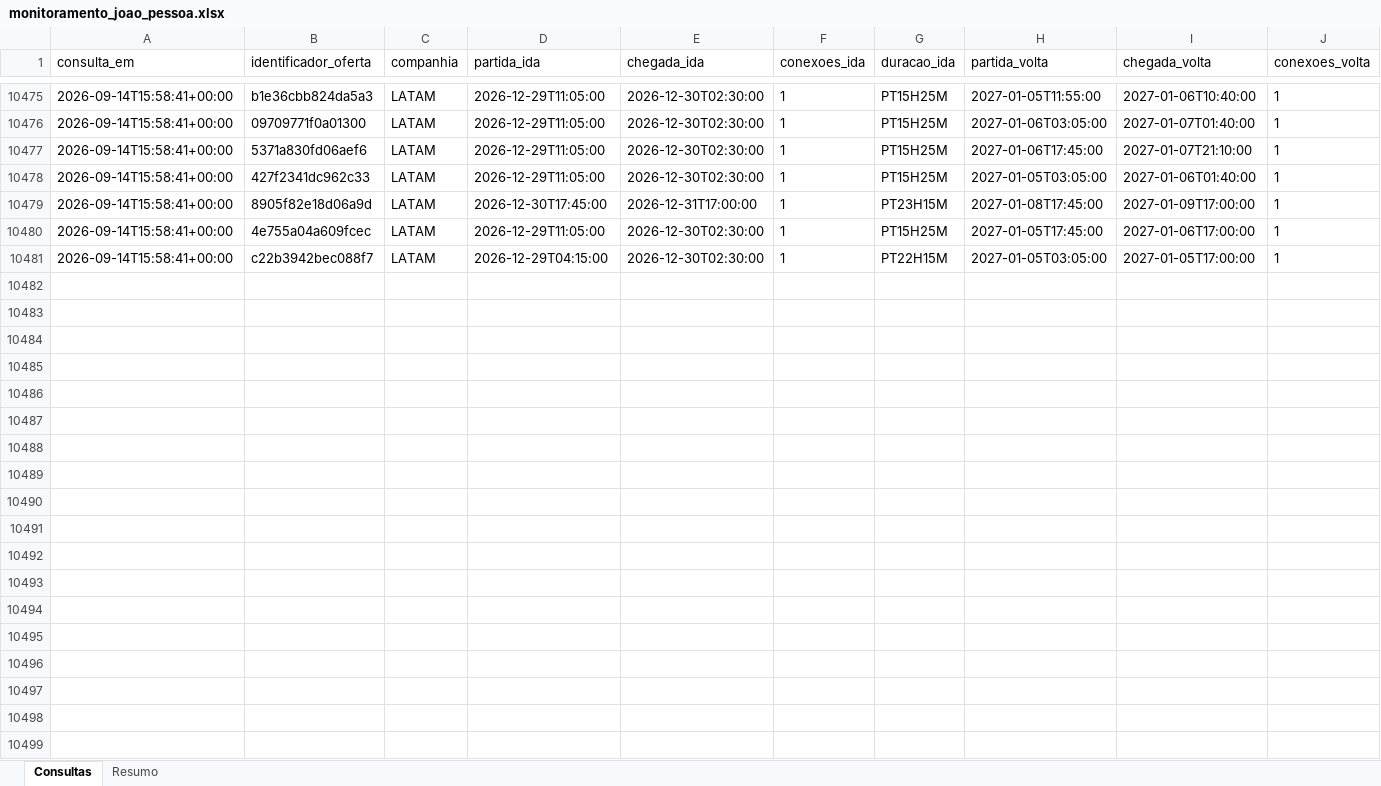
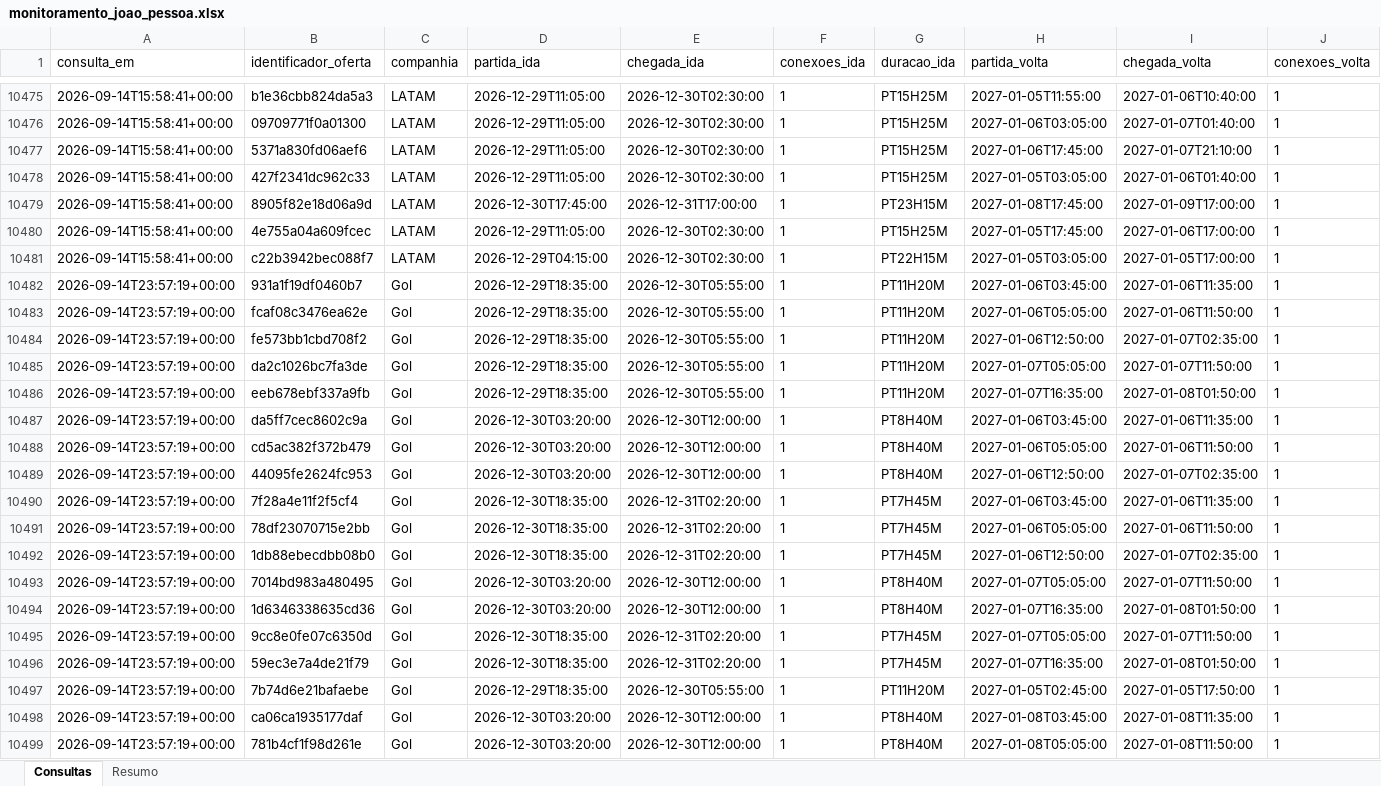
Before and after one commit to asouzaa/monitora-voos, an Excel workbook: docs/monitoramento_joao_pessoa.xlsx, sheet Consultas, drawn as a sheet; only a part is shown, gaps mark what is left out; values as stored, in another font and other column widths than the file's, no borders; rows hold the shown columns only; the diff covers the shown part only; the diff names each change by its address in the sheet, - before the commit and + after, or states it on an @@ line.

```diff
--- a/docs/monitoramento_joao_pessoa.xlsx (sheet Consultas)
+++ b/docs/monitoramento_joao_pessoa.xlsx (sheet Consultas)
+row 10482: 2026-09-14T23:57:19+00:00 | 931a1f19df0460b7 | Gol | 2026-12-29T18:35:00 | 2026-12-30T05:55:00 | 1 | PT11H20M | 2027-01-06T03:45:00 | 2027-01-06T11:35:00 | 1
+row 10483: 2026-09-14T23:57:19+00:00 | fcaf08c3476ea62e | Gol | 2026-12-29T18:35:00 | 2026-12-30T05:55:00 | 1 | PT11H20M | 2027-01-06T05:05:00 | 2027-01-06T11:50:00 | 1
+row 10484: 2026-09-14T23:57:19+00:00 | fe573bb1cbd708f2 | Gol | 2026-12-29T18:35:00 | 2026-12-30T05:55:00 | 1 | PT11H20M | 2027-01-06T12:50:00 | 2027-01-07T02:35:00 | 1
+row 10485: 2026-09-14T23:57:19+00:00 | da2c1026bc7fa3de | Gol | 2026-12-29T18:35:00 | 2026-12-30T05:55:00 | 1 | PT11H20M | 2027-01-07T05:05:00 | 2027-01-07T11:50:00 | 1
+row 10486: 2026-09-14T23:57:19+00:00 | eeb678ebf337a9fb | Gol | 2026-12-29T18:35:00 | 2026-12-30T05:55:00 | 1 | PT11H20M | 2027-01-07T16:35:00 | 2027-01-08T01:50:00 | 1
+row 10487: 2026-09-14T23:57:19+00:00 | da5ff7cec8602c9a | Gol | 2026-12-30T03:20:00 | 2026-12-30T12:00:00 | 1 | PT8H40M | 2027-01-06T03:45:00 | 2027-01-06T11:35:00 | 1
+row 10488: 2026-09-14T23:57:19+00:00 | cd5ac382f372b479 | Gol | 2026-12-30T03:20:00 | 2026-12-30T12:00:00 | 1 | PT8H40M | 2027-01-06T05:05:00 | 2027-01-06T11:50:00 | 1
+row 10489: 2026-09-14T23:57:19+00:00 | 44095fe2624fc953 | Gol | 2026-12-30T03:20:00 | 2026-12-30T12:00:00 | 1 | PT8H40M | 2027-01-06T12:50:00 | 2027-01-07T02:35:00 | 1
+row 10490: 2026-09-14T23:57:19+00:00 | 7f28a4e11f2f5cf4 | Gol | 2026-12-30T18:35:00 | 2026-12-31T02:20:00 | 1 | PT7H45M | 2027-01-06T03:45:00 | 2027-01-06T11:35:00 | 1
+row 10491: 2026-09-14T23:57:19+00:00 | 78df23070715e2bb | Gol | 2026-12-30T18:35:00 | 2026-12-31T02:20:00 | 1 | PT7H45M | 2027-01-06T05:05:00 | 2027-01-06T11:50:00 | 1
+row 10492: 2026-09-14T23:57:19+00:00 | 1db88ebecdbb08b0 | Gol | 2026-12-30T18:35:00 | 2026-12-31T02:20:00 | 1 | PT7H45M | 2027-01-06T12:50:00 | 2027-01-07T02:35:00 | 1
+row 10493: 2026-09-14T23:57:19+00:00 | 7014bd983a480495 | Gol | 2026-12-30T03:20:00 | 2026-12-30T12:00:00 | 1 | PT8H40M | 2027-01-07T05:05:00 | 2027-01-07T11:50:00 | 1
+row 10494: 2026-09-14T23:57:19+00:00 | 1d6346338635cd36 | Gol | 2026-12-30T03:20:00 | 2026-12-30T12:00:00 | 1 | PT8H40M | 2027-01-07T16:35:00 | 2027-01-08T01:50:00 | 1
+row 10495: 2026-09-14T23:57:19+00:00 | 9cc8e0fe07c6350d | Gol | 2026-12-30T18:35:00 | 2026-12-31T02:20:00 | 1 | PT7H45M | 2027-01-07T05:05:00 | 2027-01-07T11:50:00 | 1
+row 10496: 2026-09-14T23:57:19+00:00 | 59ec3e7a4de21f79 | Gol | 2026-12-30T18:35:00 | 2026-12-31T02:20:00 | 1 | PT7H45M | 2027-01-07T16:35:00 | 2027-01-08T01:50:00 | 1
+row 10497: 2026-09-14T23:57:19+00:00 | 7b74d6e21bafaebe | Gol | 2026-12-29T18:35:00 | 2026-12-30T05:55:00 | 1 | PT11H20M | 2027-01-05T02:45:00 | 2027-01-05T17:50:00 | 1
+row 10498: 2026-09-14T23:57:19+00:00 | ca06ca1935177daf | Gol | 2026-12-30T03:20:00 | 2026-12-30T12:00:00 | 1 | PT8H40M | 2027-01-08T03:45:00 | 2027-01-08T11:35:00 | 1
+row 10499: 2026-09-14T23:57:19+00:00 | 781b4cf1f98d261e | Gol | 2026-12-30T03:20:00 | 2026-12-30T12:00:00 | 1 | PT8H40M | 2027-01-08T05:05:00 | 2027-01-08T11:50:00 | 1
```
Also changed, not shown: 102 added rows elsewhere in this sheet, sheet Resumo, docs/monitoramento_fortaleza.xlsx, docs/monitoramento_maceio.xlsx, 9 other files.
